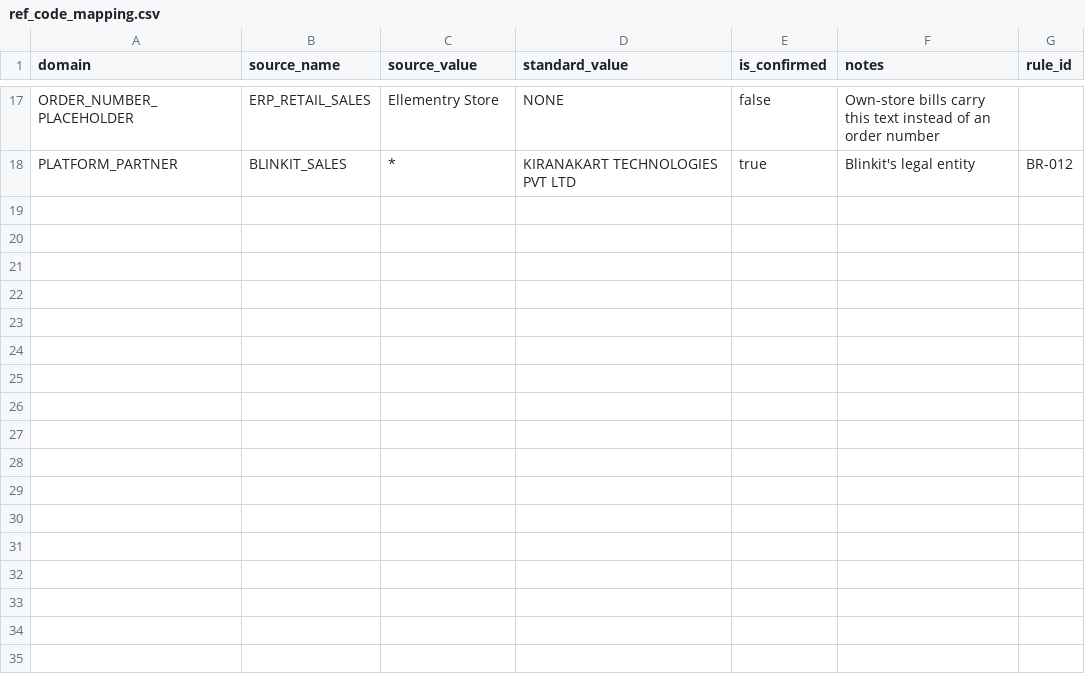
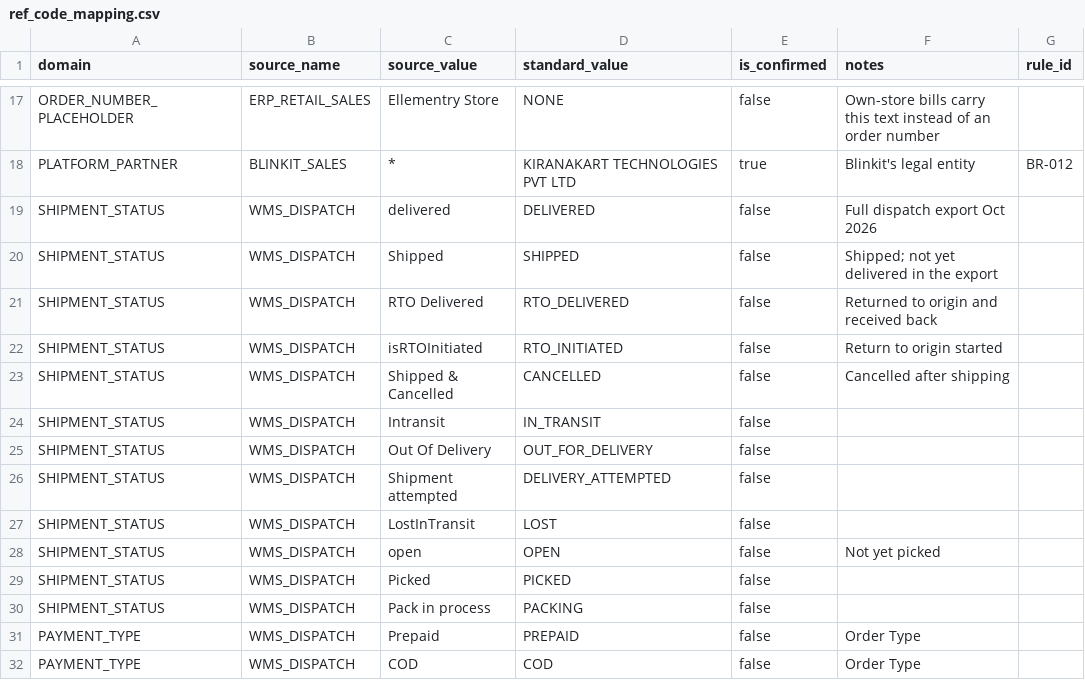
Before and after one commit to ellementry01/data-analysis_zohoreverse, a CSV file: seeds/ref_code_mapping.csv, drawn as a sheet; only a part is shown, gaps mark what is left out; the diff names each change by its address in the sheet, - before the commit and + after, or states it on an @@ line.

```diff
--- a/seeds/ref_code_mapping.csv
+++ b/seeds/ref_code_mapping.csv
+row 19: SHIPMENT_STATUS | WMS_DISPATCH | delivered | DELIVERED | false | Full dispatch export Oct 2026
+row 20: SHIPMENT_STATUS | WMS_DISPATCH | Shipped | SHIPPED | false | Shipped; not yet delivered in the export
+row 21: SHIPMENT_STATUS | WMS_DISPATCH | RTO Delivered | RTO_DELIVERED | false | Returned to origin and received back
+row 22: SHIPMENT_STATUS | WMS_DISPATCH | isRTOInitiated | RTO_INITIATED | false | Return to origin started
+row 23: SHIPMENT_STATUS | WMS_DISPATCH | Shipped & Cancelled | CANCELLED | false | Cancelled after shipping
+row 24: SHIPMENT_STATUS | WMS_DISPATCH | Intransit | IN_TRANSIT | false
+row 25: SHIPMENT_STATUS | WMS_DISPATCH | Out Of Delivery | OUT_FOR_DELIVERY | false
+row 26: SHIPMENT_STATUS | WMS_DISPATCH | Shipment attempted | DELIVERY_ATTEMPTED | false
+row 27: SHIPMENT_STATUS | WMS_DISPATCH | LostInTransit | LOST | false
+row 28: SHIPMENT_STATUS | WMS_DISPATCH | open | OPEN | false | Not yet picked
+row 29: SHIPMENT_STATUS | WMS_DISPATCH | Picked | PICKED | false
+row 30: SHIPMENT_STATUS | WMS_DISPATCH | Pack in process | PACKING | false
+row 31: PAYMENT_TYPE | WMS_DISPATCH | Prepaid | PREPAID | false | Order Type
+row 32: PAYMENT_TYPE | WMS_DISPATCH | COD | COD | false | Order Type
```
Also changed, not shown: seeds/meta_source_note.csv, seeds/ref_channel_alias.csv, 16 other files.
